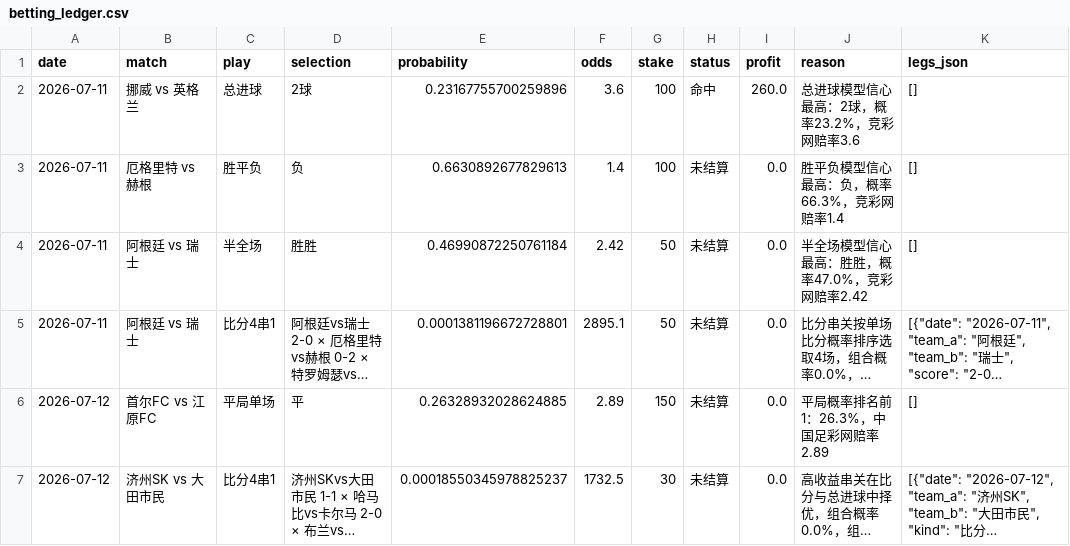
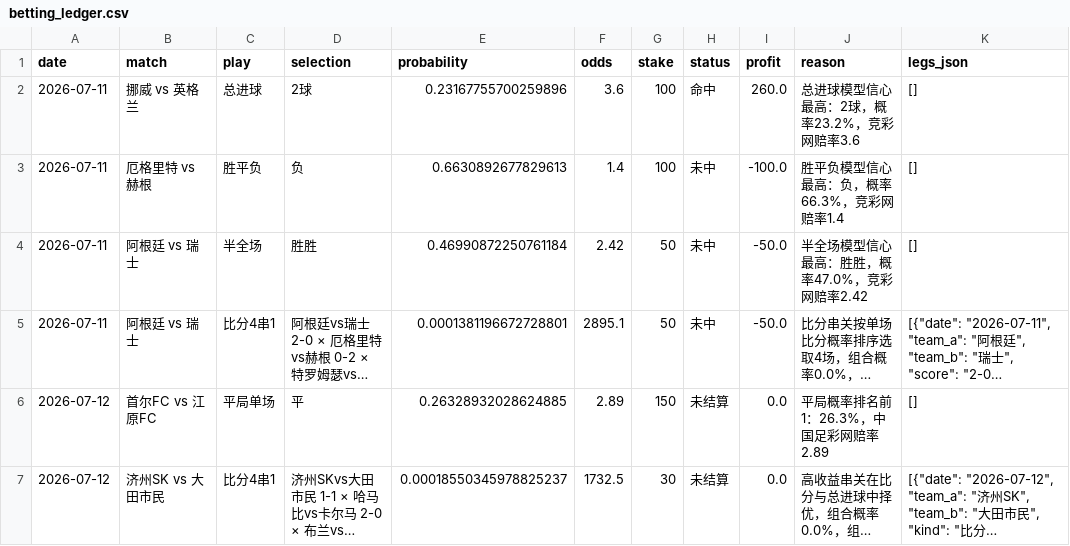
Before and after one commit to cxs13991120/ZUQIU, a CSV file: output/betting_ledger.csv, drawn as a sheet; long unchanged cells end in …; the diff names each change by its address in the sheet, - before the commit and + after, or states it on an @@ line.

```diff
--- a/output/betting_ledger.csv
+++ b/output/betting_ledger.csv
-H3:H5 (status): 未结算
+H3:H5 (status): 未中
-I3 (profit): 0.0
+I3 (profit): -100.0
-I4:I5 (profit): 0.0
+I4:I5 (profit): -50.0
```
Also changed, not shown: data/bet_results.csv, 2 other files.
